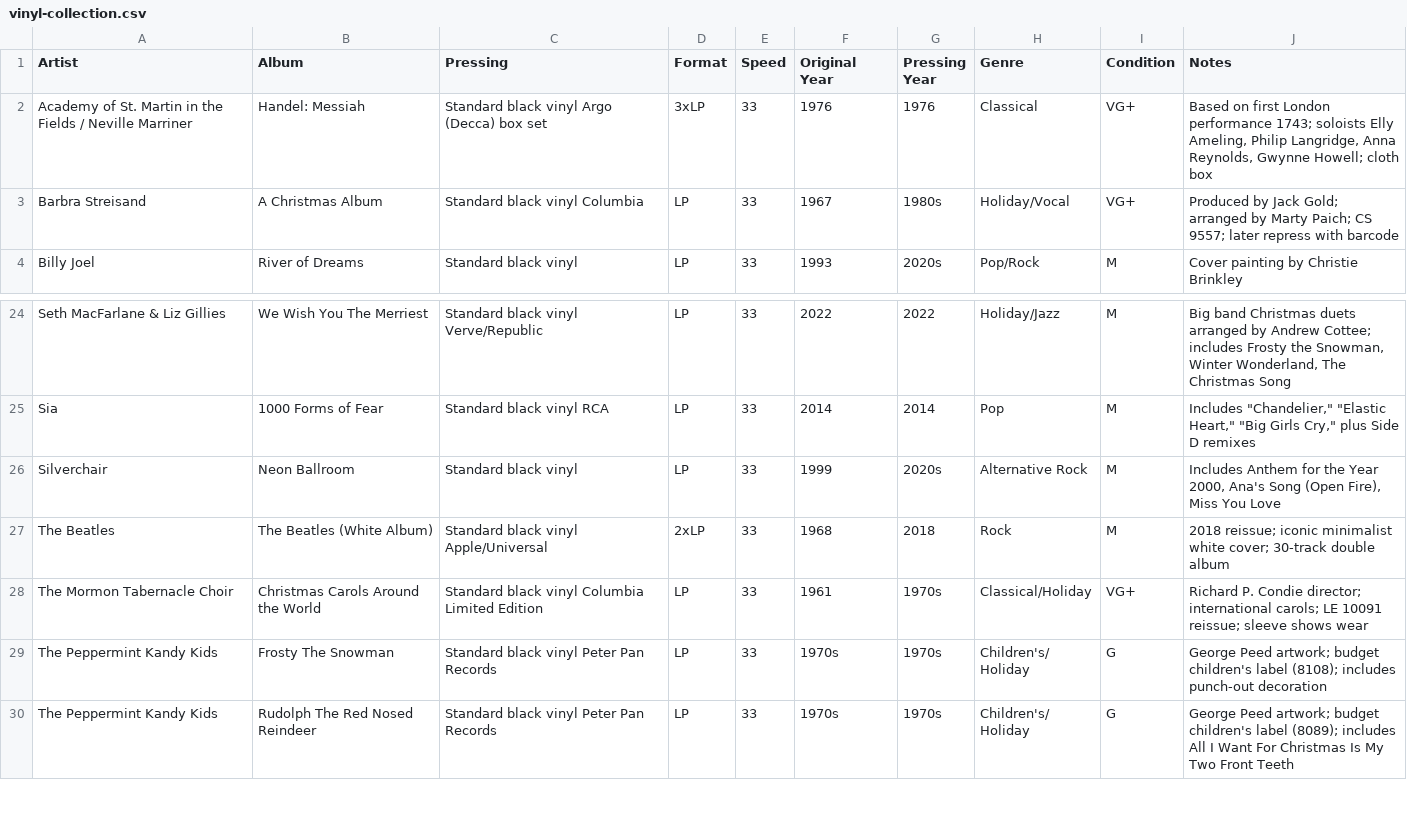
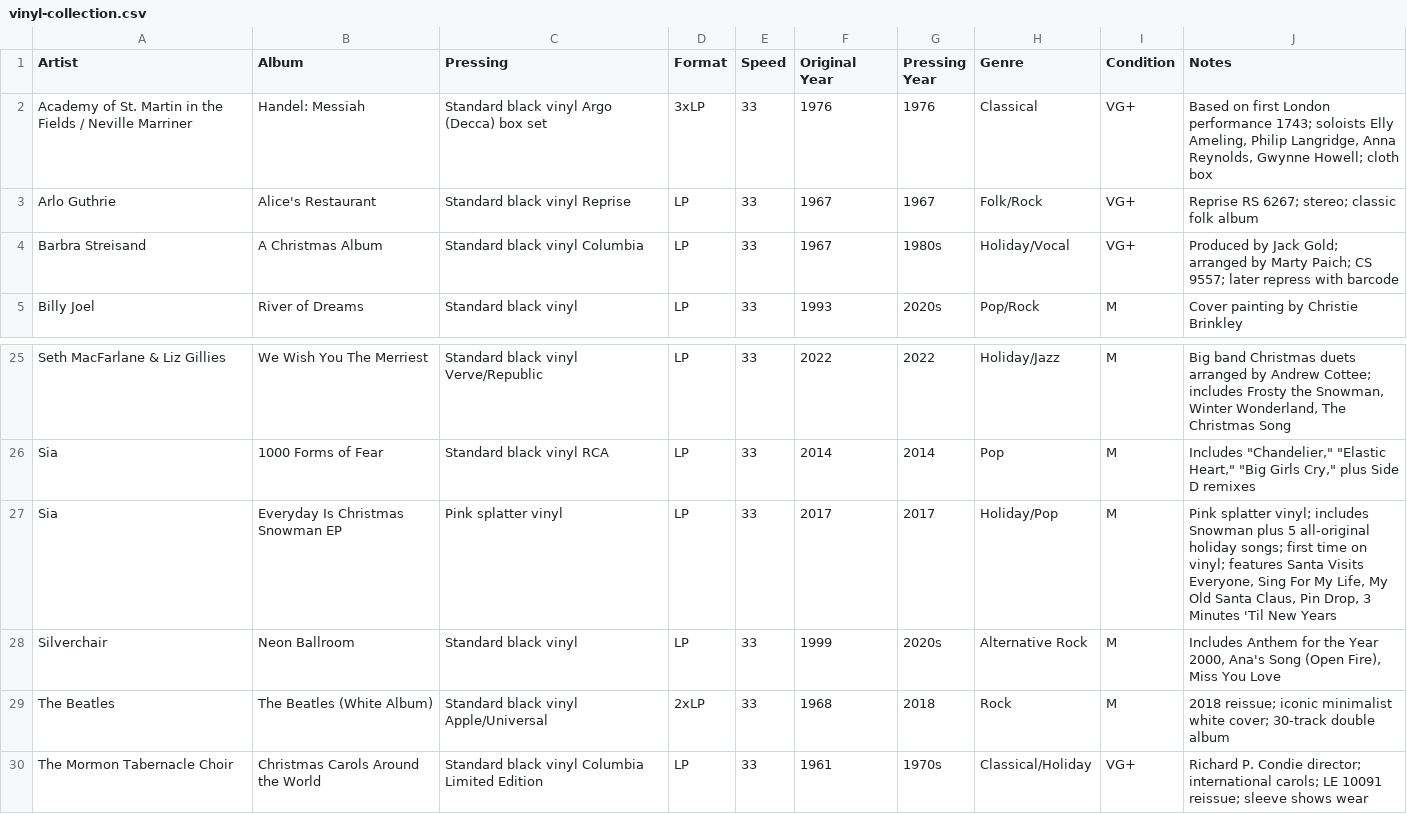
Before and after one commit to LindsayB610/family-vinyl, a CSV file: vinyl-collection.csv, drawn as a sheet; only a part is shown, gaps mark what is left out; the shorter side is filled out with more unchanged rows.

Commit message:
Add Arlo Guthrie - Alice's Restaurant and Sia - Everyday Is Christmas Snowman EP to collection

```diff
--- a/vinyl-collection.csv
+++ b/vinyl-collection.csv
@@ -2,2 +2,3 @@ Artist,Album,Pressing,Format,Speed,Original Year,Pressing Year,Genre,Condition,N
 Academy of St. Martin in the Fields / Neville Marriner,Handel: Messiah,Standard black vinyl Argo (Decca) box set,3xLP,33,1976,1976,Classical,VG+,"Based on first London performance 1743; soloists Elly Ameling, Philip Langridge, Anna Reynolds, Gwynne Howell; cloth box"
+Arlo Guthrie,Alice's Restaurant,Standard black vinyl Reprise,LP,33,1967,1967,Folk/Rock,VG+,Reprise RS 6267; stereo; classic folk album
 Barbra Streisand,A Christmas Album,Standard black vinyl Columbia,LP,33,1967,1980s,Holiday/Vocal,VG+,Produced by Jack Gold; arranged by Marty Paich; CS 9557; later repress with barcode
@@ -25,2 +26,3 @@ Seth MacFarlane & Liz Gillies,We Wish You The Merriest,Standard black vinyl Verv
 Sia,1000 Forms of Fear,Standard black vinyl RCA,LP,33,2014,2014,Pop,M,"Includes ""Chandelier,"" ""Elastic Heart,"" ""Big Girls Cry,"" plus Side D remixes"
+Sia,Everyday Is Christmas Snowman EP,Pink splatter vinyl,LP,33,2017,2017,Holiday/Pop,M,"Pink splatter vinyl; includes Snowman plus 5 all-original holiday songs; first time on vinyl; features Santa Visits Everyone, Sing For My Life, My Old Santa Claus, Pin Drop, 3 Minutes 'Til New Years"
 Silverchair,Neon Ballroom,Standard black vinyl,LP,33,1999,2020s,Alternative Rock,M,"Includes Anthem for the Year 2000, Ana's Song (Open Fire), Miss You Love"
```
Also changed, not shown: wishlist.csv, 1 other file.
